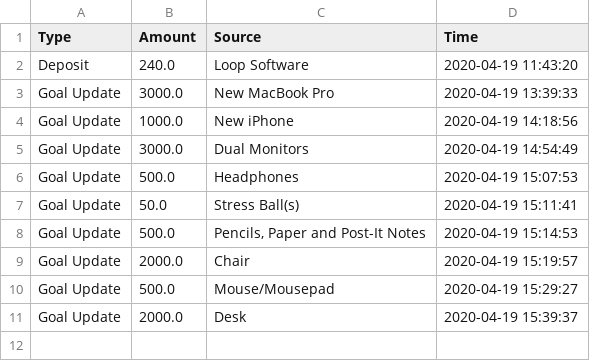
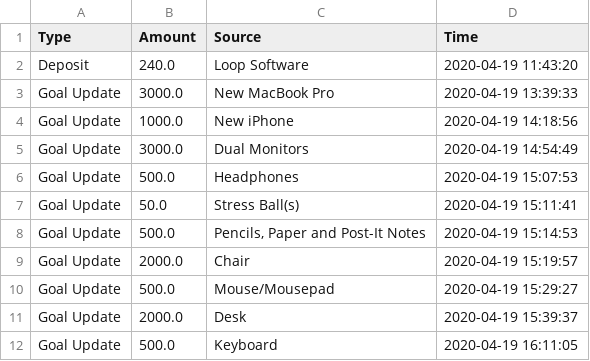
Before and after one commit to abhiraj-chatterjee/Finance-Goal-Tracker, a TSV file: Abhiraj Chatterjee Statement.tsv, drawn as a sheet; the diff names each change by its address in the sheet, - before the commit and + after, or states it on an @@ line.

```diff
--- a/Abhiraj Chatterjee Statement.tsv
+++ b/Abhiraj Chatterjee Statement.tsv
+row 12: Goal Update | 500.0 | Keyboard | 2020-04-19 16:11:05
```
Also changed, not shown: 2 other files.
